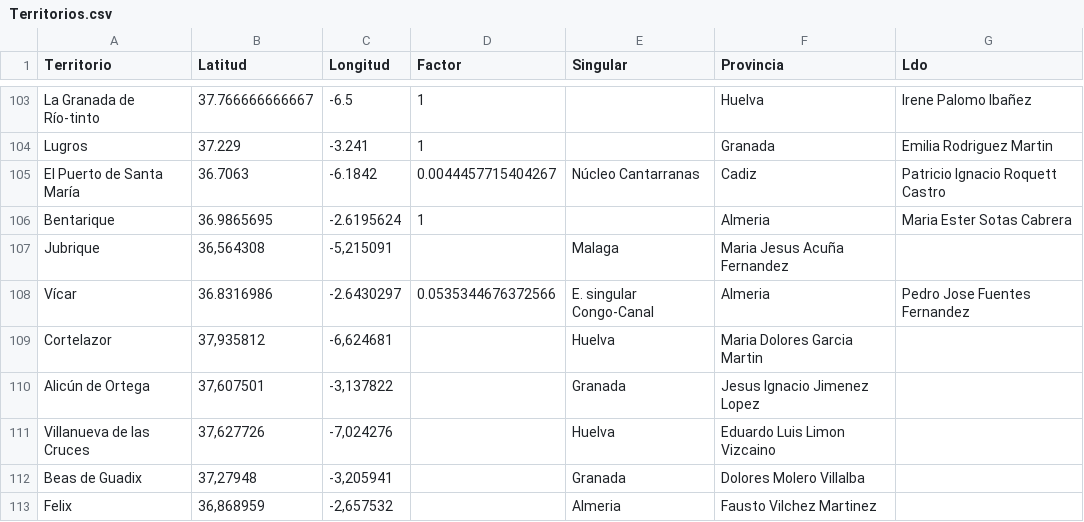
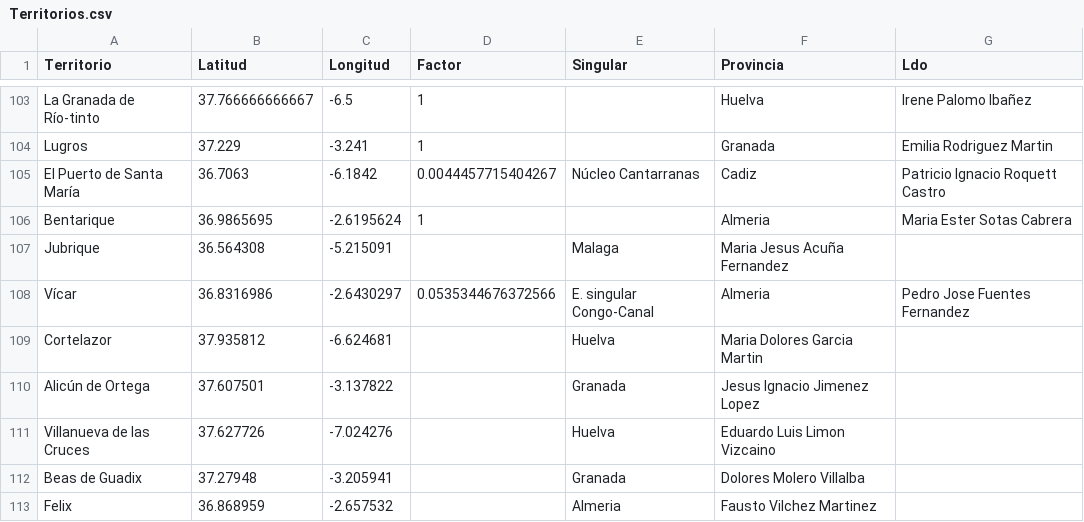
Before and after one commit to jarconett/adjfcia1fase, a CSV file: Territorios.csv, drawn as a sheet; only a part is shown, gaps mark what is left out.

Commit message:
Fix decimal separators in Territorios.csv

```diff
--- a/Territorios.csv
+++ b/Territorios.csv
@@ -106,8 +106,8 @@ El Puerto de Santa María;36.7063;-6.1842;0.0044457715404267;Núcleo Cantarranas
 Bentarique;36.9865695;-2.6195624;1;;Almeria;Maria Ester Sotas Cabrera
-Jubrique;36,564308;-5,215091;;Malaga;Maria Jesus Acuña Fernandez
+Jubrique;36.564308;-5.215091;;Malaga;Maria Jesus Acuña Fernandez
 Vícar;36.8316986;-2.6430297;0.0535344676372566;E. singular Congo-Canal;Almeria;Pedro Jose Fuentes Fernandez
-Cortelazor;37,935812;-6,624681;;Huelva;Maria Dolores Garcia Martin
-Alicún de Ortega;37,607501;-3,137822;;Granada;Jesus Ignacio Jimenez Lopez
-Villanueva de las Cruces;37,627726;-7,024276;;Huelva;Eduardo Luis Limon Vizcaino
-Beas de Guadix;37,27948;-3,205941;;Granada;Dolores Molero Villalba
-Felix;36,868959;-2,657532;;Almeria;Fausto Vilchez Martinez
+Cortelazor;37.935812;-6.624681;;Huelva;Maria Dolores Garcia Martin
+Alicún de Ortega;37.607501;-3.137822;;Granada;Jesus Ignacio Jimenez Lopez
+Villanueva de las Cruces;37.627726;-7.024276;;Huelva;Eduardo Luis Limon Vizcaino
+Beas de Guadix;37.27948;-3.205941;;Granada;Dolores Molero Villalba
+Felix;36.868959;-2.657532;;Almeria;Fausto Vilchez Martinez
```
